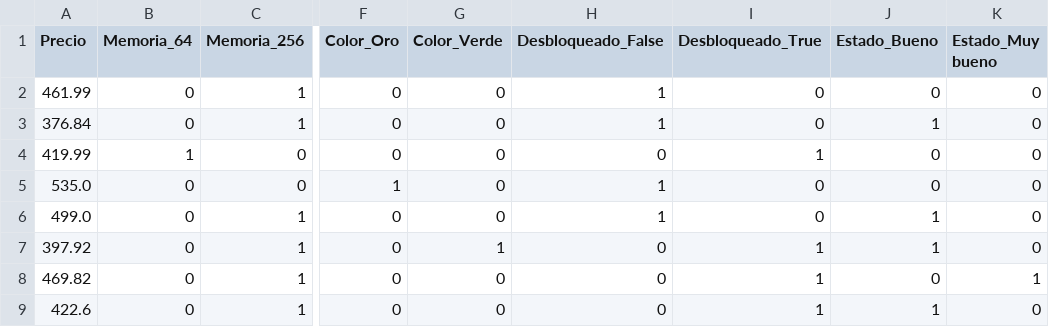
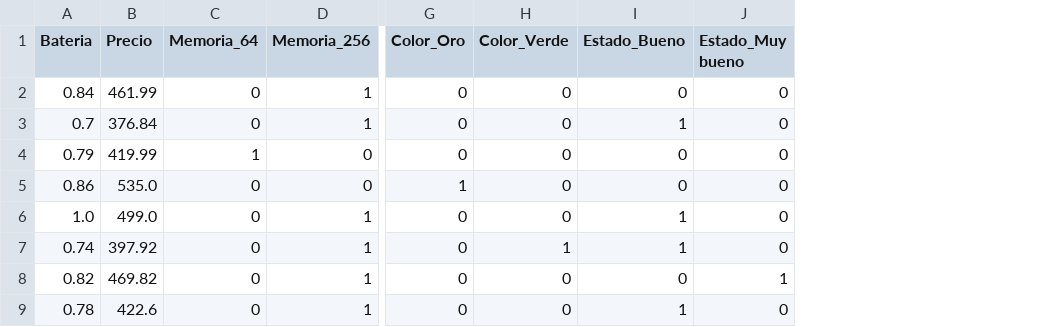
Before and after one commit to amiune/freecodingtour, a CSV file: cursos/espanol/datascience/tabla_telefonos2.csv, drawn as a sheet; only a part is shown, gaps mark what is left out; removed rows and columns are numbered as before the commit, all else as after; the diff names each change by its address in the sheet, - before the commit and + after, or states it on an @@ line.

```diff
--- a/cursos/espanol/datascience/tabla_telefonos2.csv
+++ b/cursos/espanol/datascience/tabla_telefonos2.csv
+column A (Bateria), rows 2-9: 0.84 | 0.7 | 0.79 | 0.86 | 1.0 | 0.74 | 0.82 | 0.78
-column H (Desbloqueado_False), rows 2-9: 1 | 1 | 0 | 1 | 1 | 0 | 0 | 0
-column I (Desbloqueado_True), rows 2-9: 0 | 0 | 1 | 0 | 0 | 1 | 1 | 1
```
Also changed, not shown: cursos/espanol/datascience/tabla_telefonos.csv, cursos/espanol/datascience/tabla_telefonos_train.csv, 9 other files.
